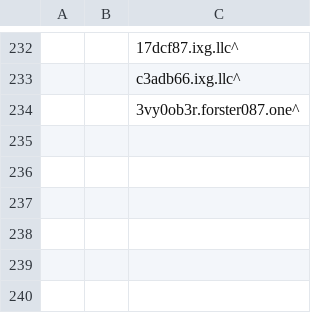
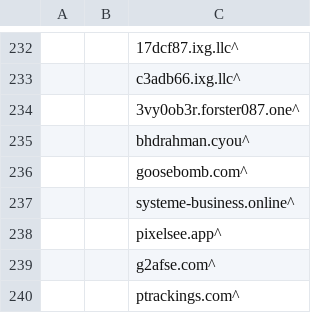
Before and after one commit to UnbreakableMJ/Blacklist, a CSV file: Blacklist.csv, drawn as a sheet; only a part is shown, gaps mark what is left out; the diff names each change by its address in the sheet, - before the commit and + after, or states it on an @@ line.

```diff
--- a/Blacklist.csv
+++ b/Blacklist.csv
+row 235:  |  | bhdrahman.cyou^
+row 236:  |  | goosebomb.com^
+row 237:  |  | systeme-business.online^
+row 238:  |  | pixelsee.app^
+row 239:  |  | g2afse.com^
+row 240:  |  | ptrackings.com^
```
Also changed, not shown: 4 other files.
